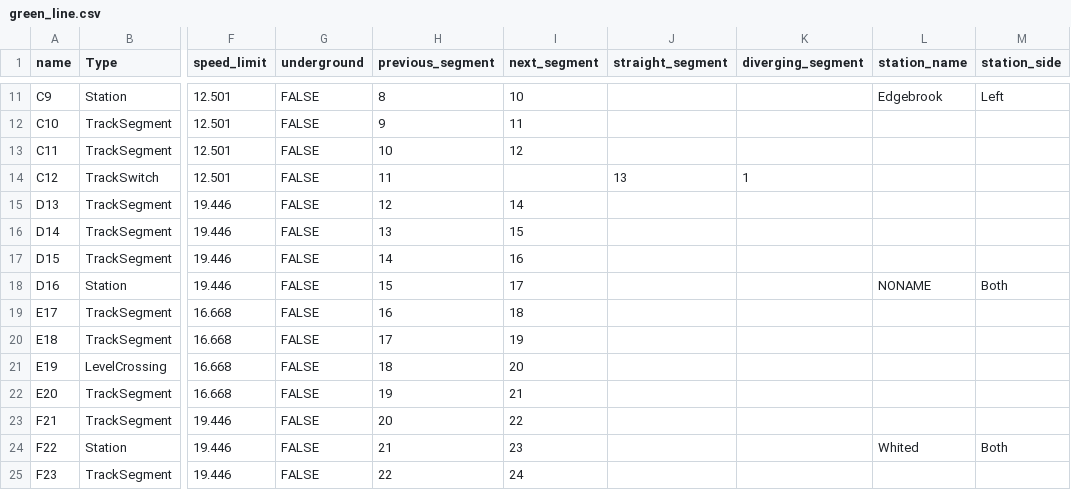
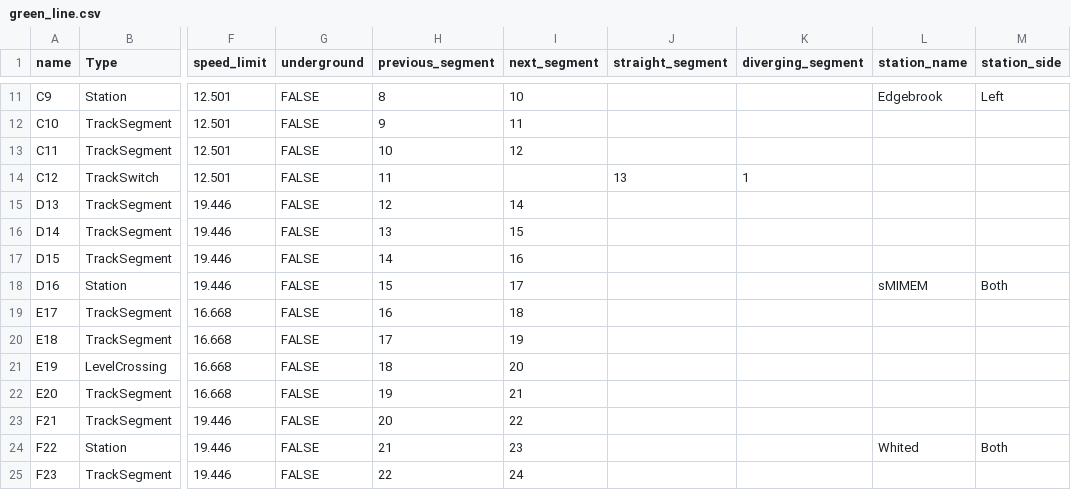
Before and after one commit to tmbottegal/ECE1140TrainsTeam8, a CSV file: trackModel/green_line.csv, drawn as a sheet; only a part is shown, gaps mark what is left out; the diff names each change by its address in the sheet, - before the commit and + after, or states it on an @@ line.

```diff
--- a/trackModel/green_line.csv
+++ b/trackModel/green_line.csv
-L18 (station_name): NONAME
+L18 (station_name): sMIMEM
```
Also changed, not shown: 4 other files.
